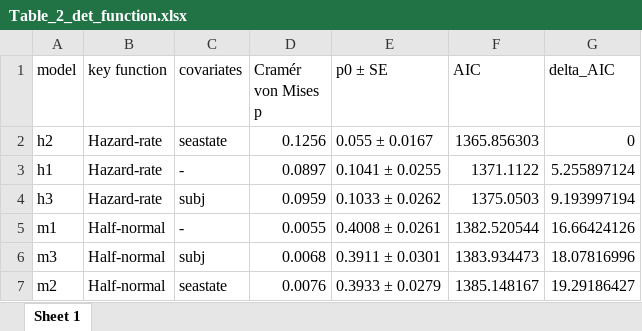
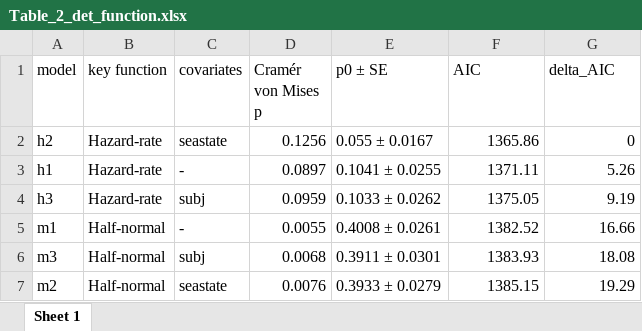
Before and after one commit to sviquerat/FinWhaleReturn, an Excel workbook: RESULTS/Table_2_det_function.xlsx, sheet Sheet 1, drawn as a sheet; values as stored, in another font and other column widths than the file's, no borders; the diff names each change by its address in the sheet, - before the commit and + after, or states it on an @@ line.

```diff
--- a/RESULTS/Table_2_det_function.xlsx (sheet Sheet 1)
+++ b/RESULTS/Table_2_det_function.xlsx (sheet Sheet 1)
-F2 (AIC): 1365.856303
+F2 (AIC): 1365.86
-F3 (AIC): 1371.1122
+F3 (AIC): 1371.11
-G3 (delta_AIC): 5.255897124
+G3 (delta_AIC): 5.26
-F4 (AIC): 1375.0503
+F4 (AIC): 1375.05
-G4 (delta_AIC): 9.193997194
+G4 (delta_AIC): 9.19
-F5 (AIC): 1382.520544
+F5 (AIC): 1382.52
-G5 (delta_AIC): 16.66424126
+G5 (delta_AIC): 16.66
-F6 (AIC): 1383.934473
+F6 (AIC): 1383.93
-G6 (delta_AIC): 18.07816996
+G6 (delta_AIC): 18.08
-F7 (AIC): 1385.148167
+F7 (AIC): 1385.15
-G7 (delta_AIC): 19.29186427
+G7 (delta_AIC): 19.29
```
Also changed, not shown: RESULTS/Table_3_gam_diagnostics.xlsx, RESULTS/Table_4_summary_abundance.xlsx, 20 other files.
